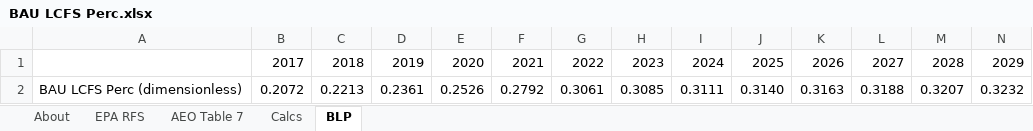
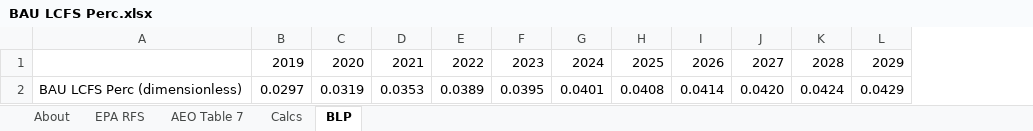
Before and after one commit to EnergyInnovation/eps-texas, an Excel workbook: InputData/trans/BLP/BAU LCFS Perc.xlsx, sheet BLP, drawn as a sheet; only a part is shown; values as stored, in another font and other column widths than the file's, no borders; removed rows and columns are numbered as before the commit, all else as after; rows hold the shown columns only; the diff names each change by its address in the sheet, - before the commit and + after, or states it on an @@ line.

```diff
--- a/InputData/trans/BLP/BAU LCFS Perc.xlsx (sheet BLP)
+++ b/InputData/trans/BLP/BAU LCFS Perc.xlsx (sheet BLP)
-column B, row 1: 2017
-column C, row 1: 2018
-row 2: BAU LCFS Perc (dimensionless) | 0.2072 | 0.2213 | 0.2361 | 0.2526 | 0.2792 | 0.3061 | 0.3085 | 0.3111 | 0.3140 | 0.3163 | 0.3188 | 0.3207 | 0.3232
+row 2: BAU LCFS Perc (dimensionless) | 0.0297 | 0.0319 | 0.0353 | 0.0389 | 0.0395 | 0.0401 | 0.0408 | 0.0414 | 0.0420 | 0.0424 | 0.0429
```
Also changed, not shown: sheet AEO Table 7, sheet Calcs, sheet About, sheet EPA RFS, formulas that keep their value, 1 other file.
